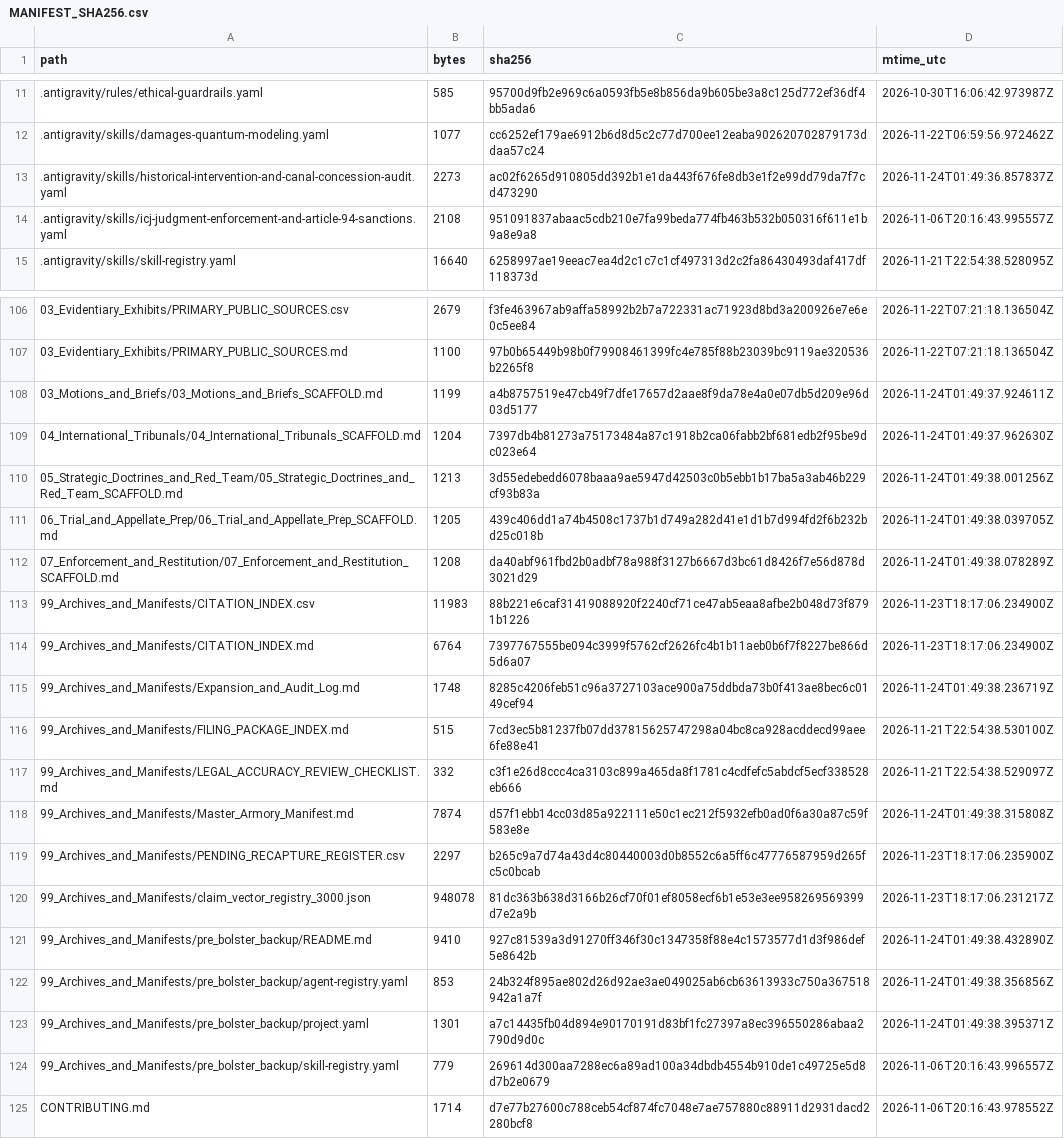
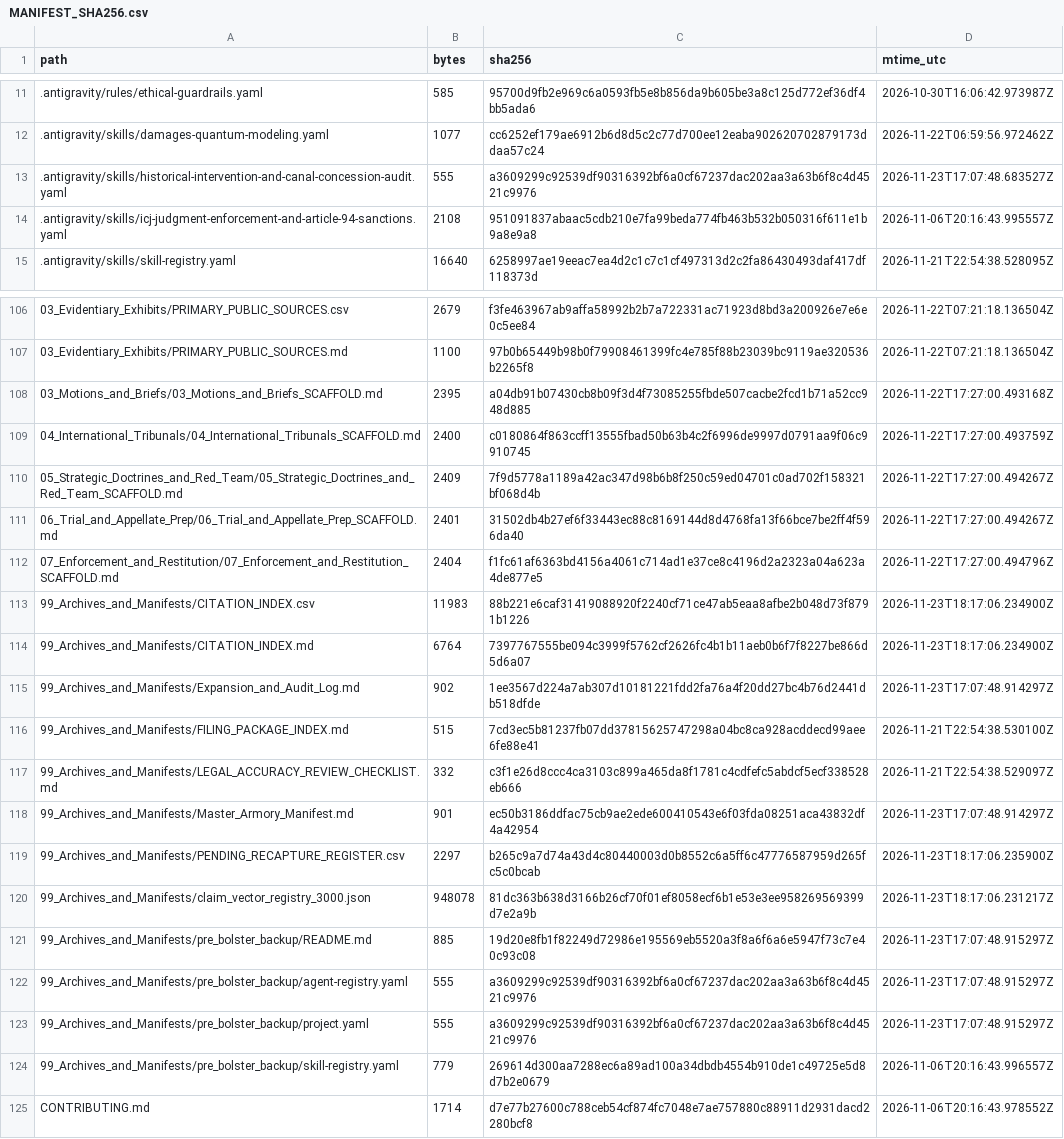
Before and after one commit to GlobalRestitutionAlliance/turtle-island-us-az-tonto-apache-tribe-of-arizona-master-litigation, a CSV file: 99_Archives_and_Manifests/MANIFEST_SHA256.csv, drawn as a sheet; only a part is shown, gaps mark what is left out; the diff covers the shown part only.

```diff
--- a/99_Archives_and_Manifests/MANIFEST_SHA256.csv
+++ b/99_Archives_and_Manifests/MANIFEST_SHA256.csv
@@ -12,3 +12,3 @@ path,bytes,sha256,mtime_utc
 .antigravity/skills/damages-quantum-modeling.yaml,1077,cc6252ef179ae6912b6d8d5c2c77d700ee12eaba902620702879173ddaa57c24,2026-11-22T06:59:56.972462Z
-.antigravity/skills/historical-intervention-and-canal-concession-audit.yaml,2273,ac02f6265d910805dd392b1e1da443f676fe8db3e1f2e99dd79da7f7cd473290,2026-11-24T01:49:36.857837Z
+.antigravity/skills/historical-intervention-and-canal-concession-audit.yaml,555,a3609299c92539df90316392bf6a0cf67237dac202aa3a63b6f8c4d4521c9976,2026-11-23T17:07:48.683527Z
 .antigravity/skills/icj-judgment-enforcement-and-article-94-sanctions.yaml,2108,951091837abaac5cdb210e7fa99beda774fb463b532b050316f611e1b9a8e9a8,2026-11-06T20:16:43.995557Z
@@ -107,18 +107,18 @@ path,bytes,sha256,mtime_utc
 03_Evidentiary_Exhibits/PRIMARY_PUBLIC_SOURCES.md,1100,97b0b65449b98b0f79908461399fc4e785f88b23039bc9119ae320536b2265f8,2026-11-22T07:21:18.136504Z
-03_Motions_and_Briefs/03_Motions_and_Briefs_SCAFFOLD.md,1199,a4b8757519e47cb49f7dfe17657d2aae8f9da78e4a0e07db5d209e96d03d5177,2026-11-24T01:49:37.924611Z
-04_International_Tribunals/04_International_Tribunals_SCAFFOLD.md,1204,7397db4b81273a75173484a87c1918b2ca06fabb2bf681edb2f95be9dc023e64,2026-11-24T01:49:37.962630Z
-05_Strategic_Doctrines_and_Red_Team/05_Strategic_Doctrines_and_Red_Team_SCAFFOLD.md,1213,3d55edebedd6078baaa9ae5947d42503c0b5ebb1b17ba5a3ab46b229cf93b83a,2026-11-24T01:49:38.001256Z
-06_Trial_and_Appellate_Prep/06_Trial_and_Appellate_Prep_SCAFFOLD.md,1205,439c406dd1a74b4508c1737b1d749a282d41e1d1b7d994fd2f6b232bd25c018b,2026-11-24T01:49:38.039705Z
-07_Enforcement_and_Restitution/07_Enforcement_and_Restitution_SCAFFOLD.md,1208,da40abf961fbd2b0adbf78a988f3127b6667d3bc61d8426f7e56d878d3021d29,2026-11-24T01:49:38.078289Z
+03_Motions_and_Briefs/03_Motions_and_Briefs_SCAFFOLD.md,2395,a04db91b07430cb8b09f3d4f73085255fbde507cacbe2fcd1b71a52cc948d885,2026-11-22T17:27:00.493168Z
+04_International_Tribunals/04_International_Tribunals_SCAFFOLD.md,2400,c0180864f863ccff13555fbad50b63b4c2f6996de9997d0791aa9f06c9910745,2026-11-22T17:27:00.493759Z
+05_Strategic_Doctrines_and_Red_Team/05_Strategic_Doctrines_and_Red_Team_SCAFFOLD.md,2409,7f9d5778a1189a42ac347d98b6b8f250c59ed04701c0ad702f158321bf068d4b,2026-11-22T17:27:00.494267Z
+06_Trial_and_Appellate_Prep/06_Trial_and_Appellate_Prep_SCAFFOLD.md,2401,31502db4b27ef6f33443ec88c8169144d8d4768fa13f66bce7be2ff4f596da40,2026-11-22T17:27:00.494267Z
+07_Enforcement_and_Restitution/07_Enforcement_and_Restitution_SCAFFOLD.md,2404,f1fc61af6363bd4156a4061c714ad1e37ce8c4196d2a2323a04a623a4de877e5,2026-11-22T17:27:00.494796Z
 99_Archives_and_Manifests/CITATION_INDEX.csv,11983,88b221e6caf31419088920f2240cf71ce47ab5eaa8afbe2b048d73f8791b1226,2026-11-23T18:17:06.234900Z
 99_Archives_and_Manifests/CITATION_INDEX.md,6764,7397767555be094c3999f5762cf2626fc4b1b11aeb0b6f7f8227be866d5d6a07,2026-11-23T18:17:06.234900Z
-99_Archives_and_Manifests/Expansion_and_Audit_Log.md,1748,8285c4206feb51c96a3727103ace900a75ddbda73b0f413ae8bec6c0149cef94,2026-11-24T01:49:38.236719Z
+99_Archives_and_Manifests/Expansion_and_Audit_Log.md,902,1ee3567d224a7ab307d10181221fdd2fa76a4f20dd27bc4b76d2441db518dfde,2026-11-23T17:07:48.914297Z
 99_Archives_and_Manifests/FILING_PACKAGE_INDEX.md,515,7cd3ec5b81237fb07dd37815625747298a04bc8ca928acddecd99aee6fe88e41,2026-11-21T22:54:38.530100Z
 99_Archives_and_Manifests/LEGAL_ACCURACY_REVIEW_CHECKLIST.md,332,c3f1e26d8ccc4ca3103c899a465da8f1781c4cdfefc5abdcf5ecf338528eb666,2026-11-21T22:54:38.529097Z
-99_Archives_and_Manifests/Master_Armory_Manifest.md,7874,d57f1ebb14cc03d85a922111e50c1ec212f5932efb0ad0f6a30a87c59f583e8e,2026-11-24T01:49:38.315808Z
+99_Archives_and_Manifests/Master_Armory_Manifest.md,901,ec50b3186ddfac75cb9ae2ede600410543e6f03fda08251aca43832df4a42954,2026-11-23T17:07:48.914297Z
 99_Archives_and_Manifests/PENDING_RECAPTURE_REGISTER.csv,2297,b265c9a7d74a43d4c80440003d0b8552c6a5ff6c47776587959d265fc5c0bcab,2026-11-23T18:17:06.235900Z
 99_Archives_and_Manifests/claim_vector_registry_3000.json,948078,81dc363b638d3166b26cf70f01ef8058ecf6b1e53e3ee958269569399d7e2a9b,2026-11-23T18:17:06.231217Z
-99_Archives_and_Manifests/pre_bolster_backup/README.md,9410,927c81539a3d91270ff346f30c1347358f88e4c1573577d1d3f986def5e8642b,2026-11-24T01:49:38.432890Z
-99_Archives_and_Manifests/pre_bolster_backup/agent-registry.yaml,853,24b324f895ae802d26d92ae3ae049025ab6cb63613933c750a367518942a1a7f,2026-11-24T01:49:38.356856Z
-99_Archives_and_Manifests/pre_bolster_backup/project.yaml,1301,a7c14435fb04d894e90170191d83bf1fc27397a8ec396550286abaa2790d9d0c,2026-11-24T01:49:38.395371Z
+99_Archives_and_Manifests/pre_bolster_backup/README.md,885,19d20e8fb1f82249d72986e195569eb5520a3f8a6f6a6e5947f73c7e40c93c08,2026-11-23T17:07:48.915297Z
+99_Archives_and_Manifests/pre_bolster_backup/agent-registry.yaml,555,a3609299c92539df90316392bf6a0cf67237dac202aa3a63b6f8c4d4521c9976,2026-11-23T17:07:48.915297Z
+99_Archives_and_Manifests/pre_bolster_backup/project.yaml,555,a3609299c92539df90316392bf6a0cf67237dac202aa3a63b6f8c4d4521c9976,2026-11-23T17:07:48.915297Z
 99_Archives_and_Manifests/pre_bolster_backup/skill-registry.yaml,779,269614d300aa7288ec6a89ad100a34dbdb4554b910de1c49725e5d8d7b2e0679,2026-11-06T20:16:43.996557Z
```
Also changed, not shown: 77 edited cells elsewhere in this file, 37 other files.
